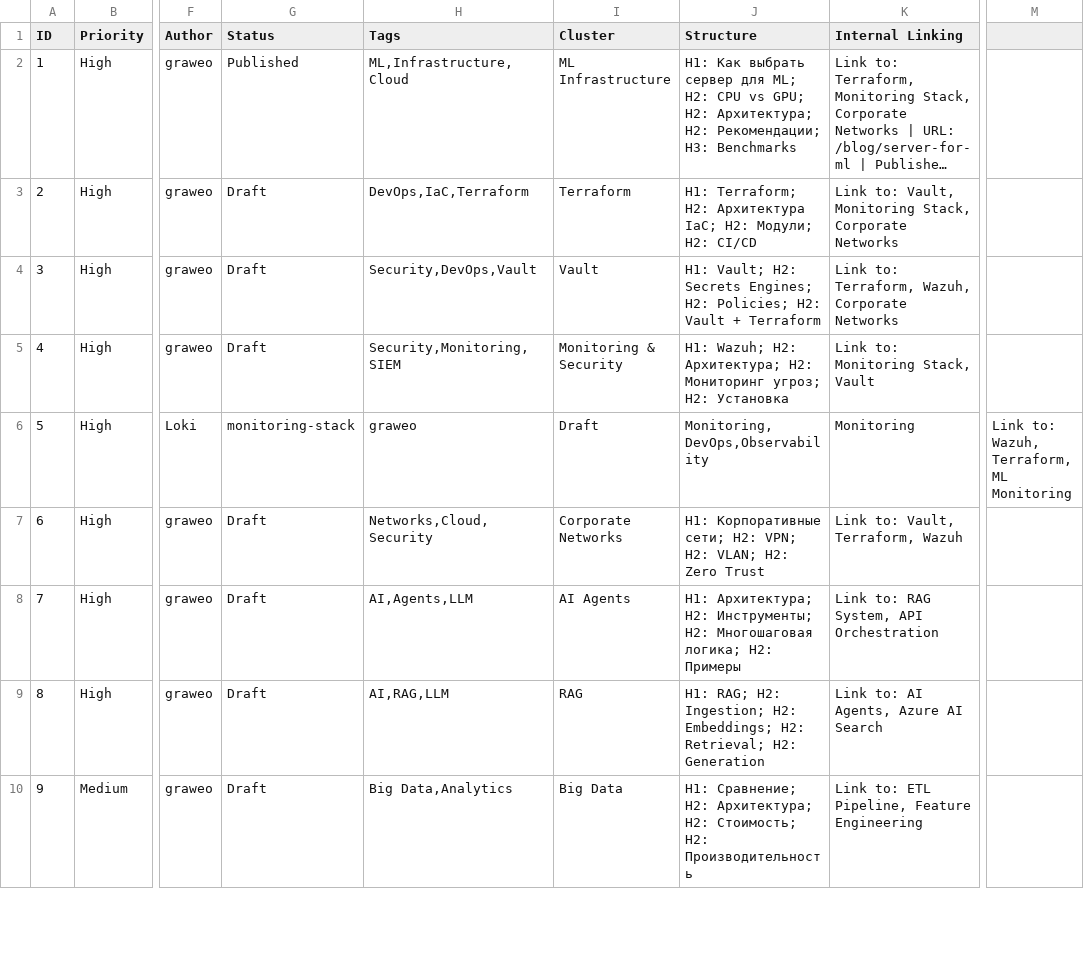
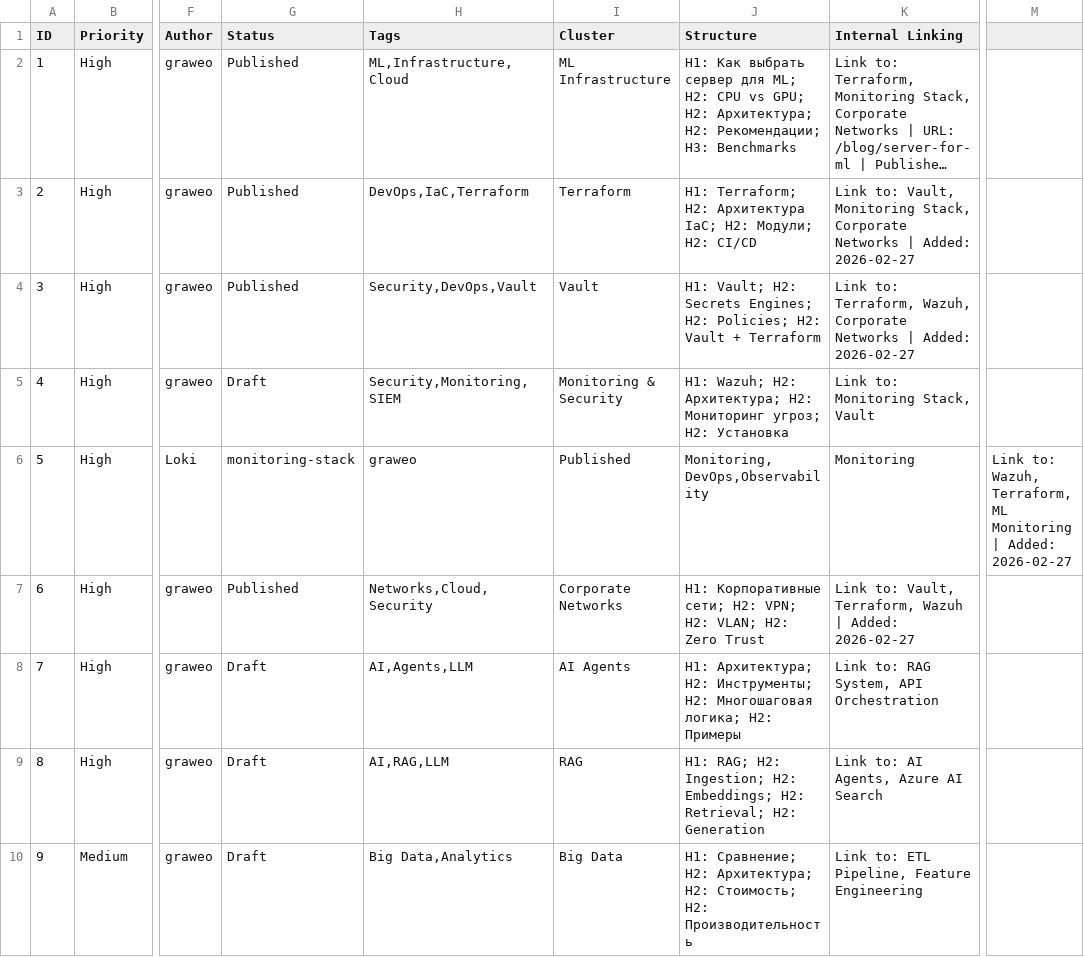
Before and after one commit to v-grand/site_u-cloud24.com, a CSV file: EDITORIAL_CALENDAR.csv, drawn as a sheet; only a part is shown, gaps mark what is left out; long unchanged cells end in …; the diff names each change by its address in the sheet, - before the commit and + after, or states it on an @@ line.

```diff
--- a/EDITORIAL_CALENDAR.csv
+++ b/EDITORIAL_CALENDAR.csv
-G3:G4 (Status): Draft
+G3:G4 (Status): Published
-K3 (Internal Linking): …Corporate Networks
+K3 (Internal Linking): …Corporate Networks | Added: 2026-02-27
-K4 (Internal Linking): …Corporate Networks
+K4 (Internal Linking): …Corporate Networks | Added: 2026-02-27
-I6 (Cluster): Draft
+I6 (Cluster): Published
-M6: …ML Monitoring
+M6: …ML Monitoring | Added: 2026-02-27
-G7 (Status): Draft
+G7 (Status): Published
-K7 (Internal Linking): Link to: Vault, Terraform, Wazuh
+K7 (Internal Linking): Link to: Vault, Terraform, Wazuh | Added: 2026-02-27
```
